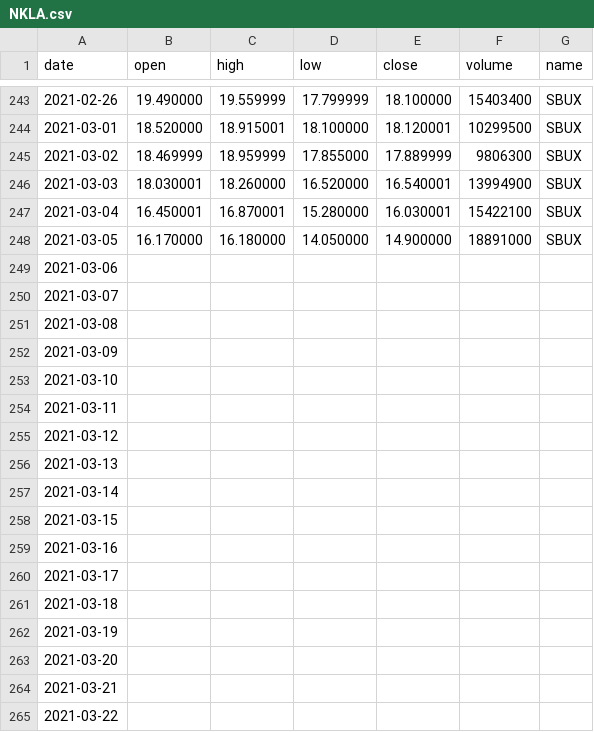
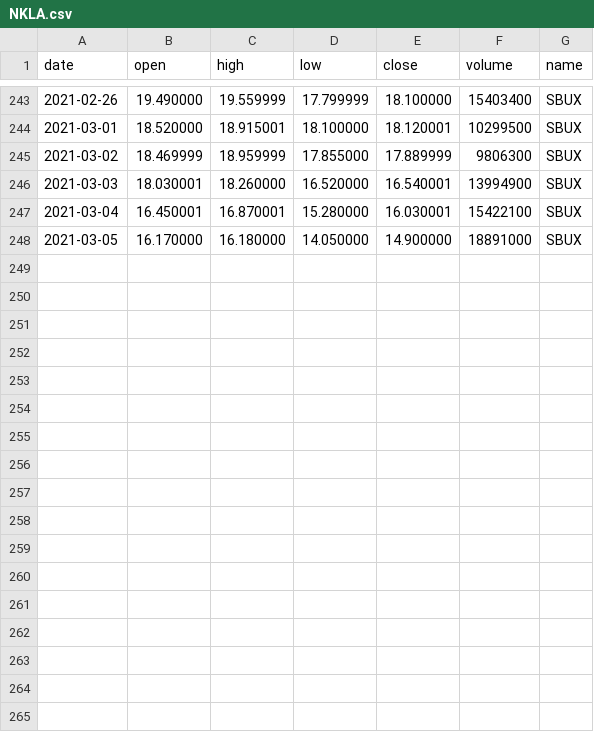
Before and after one commit to dinudesila/test1, a CSV file: NKLA.csv, drawn as a sheet; only a part is shown, gaps mark what is left out; the diff names each change by its address in the sheet, - before the commit and + after, or states it on an @@ line.

Commit message:
Update NKLA.csv

```diff
--- a/NKLA.csv
+++ b/NKLA.csv
-row 249: 2021-03-06
-row 250: 2021-03-07
-row 251: 2021-03-08
-row 252: 2021-03-09
-row 253: 2021-03-10
-row 254: 2021-03-11
-row 255: 2021-03-12
-row 256: 2021-03-13
-row 257: 2021-03-14
-row 258: 2021-03-15
-row 259: 2021-03-16
-row 260: 2021-03-17
-row 261: 2021-03-18
-row 262: 2021-03-19
-row 263: 2021-03-20
-row 264: 2021-03-21
-row 265: 2021-03-22
```
